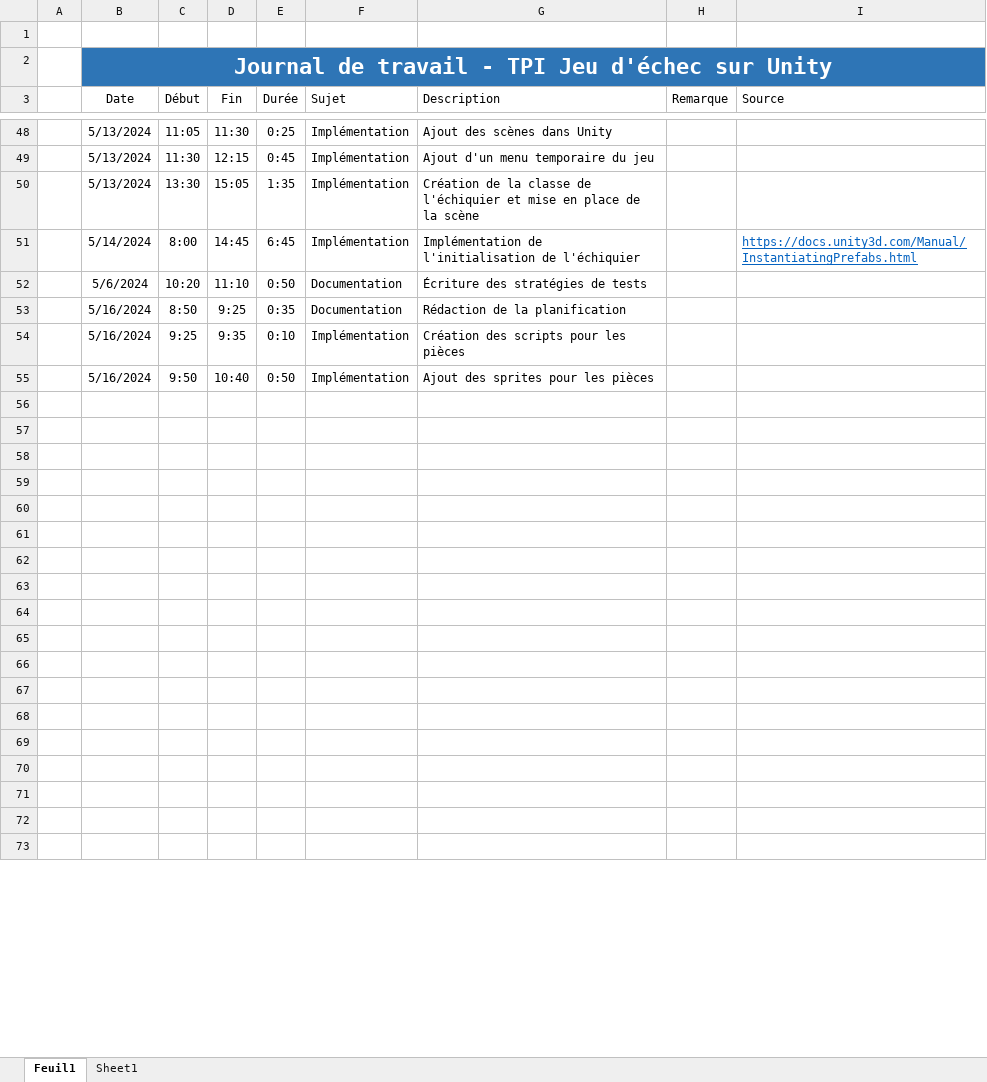
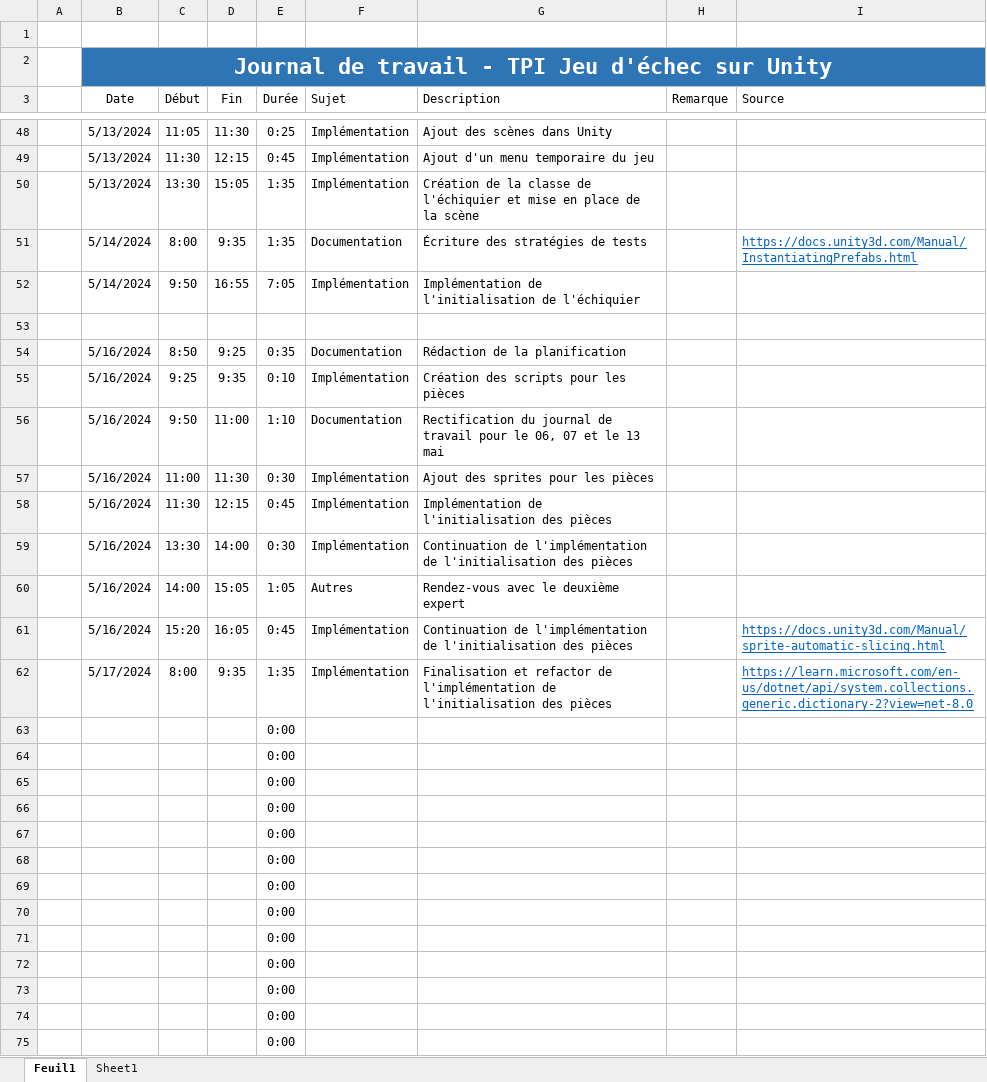
Before and after one commit to walvie/Chess_game, an Excel workbook: Documentation/Journal_de_travail.xlsx, sheet Feuil1, drawn as a sheet; only a part is shown, gaps mark what is left out; values as stored, in another font and other column widths than the file's, no borders; table styles not drawn; addresses are those after the commit; the diff covers the shown part only; the diff names each change by its address in the sheet, - before the commit and + after, or states it on an @@ line.

Commit message:
Implémentation de l'échiquier

```diff
--- a/Documentation/Journal_de_travail.xlsx (sheet Feuil1)
+++ b/Documentation/Journal_de_travail.xlsx (sheet Feuil1)
-D51 (Fin): 14:45
+D51 (Fin): 9:35
-E51 (Durée): 6:45
+E51 (Durée): 1:35
-F51 (Sujet): Implémentation
+F51 (Sujet): Documentation
-G51 (Description): Implémentation de l'initialisation de l'échiquier
+G51 (Description): Écriture des stratégies de tests
+row 52:  | 5/14/2024 | 9:50 | 16:55 | 7:05 | Implémentation | Implémentation de l'initialisation de l'échiquier
-row 53:  | 5/6/2024 | 10:20 | 11:10 | 0:50 | Documentation | Écriture des stratégies de tests
+row 53: (empty)
+row 56:  | 5/16/2024 | 9:50 | 11:00 | 1:10 | Documentation | Rectification du journal de travail pour le 06, 07 et le 13 mai
-C57 (Début): 9:50
+C57 (Début): 11:00
-D57 (Fin): 10:40
+D57 (Fin): 11:30
-E57 (Durée): 0:50
+E57 (Durée): 0:30
-row 58: (empty)
+row 58:  | 5/16/2024 | 11:30 | 12:15 | 0:45 | Implémentation | Implémentation de l'initialisation des pièces
-row 59: (empty)
+row 59:  | 5/16/2024 | 13:30 | 14:00 | 0:30 | Implémentation | Continuation de l'implémentation de l'initialisation des pièces
-row 60: (empty)
+row 60:  | 5/16/2024 | 14:00 | 15:05 | 1:05 | Autres | Rendez-vous avec le deuxième expert
-row 61: (empty)
+row 61:  | 5/16/2024 | 15:20 | 16:05 | 0:45 | Implémentation | Continuation de l'implémentation de l'initialisation des pièces |  | https://docs.unity3d.com/Manual/sprite-automatic-slicing.html
-row 62: (empty)
+row 62:  | 5/17/2024 | 8:00 | 9:35 | 1:35 | Implémentation | Finalisation et refactor de l'implémentation de l'initialisation des pièces |  | https://learn.microsoft.com/en-us/dotnet/api/system.collections.generic.dictionary-2?view=net-8.0
-E63:E75 (Durée): (empty)
+E63:E75 (Durée): 0:00
```
Also changed, not shown: 2 removed rows and 2 edited cells elsewhere in this sheet, sheet Sheet1, charts or pictures, 3 other files.
